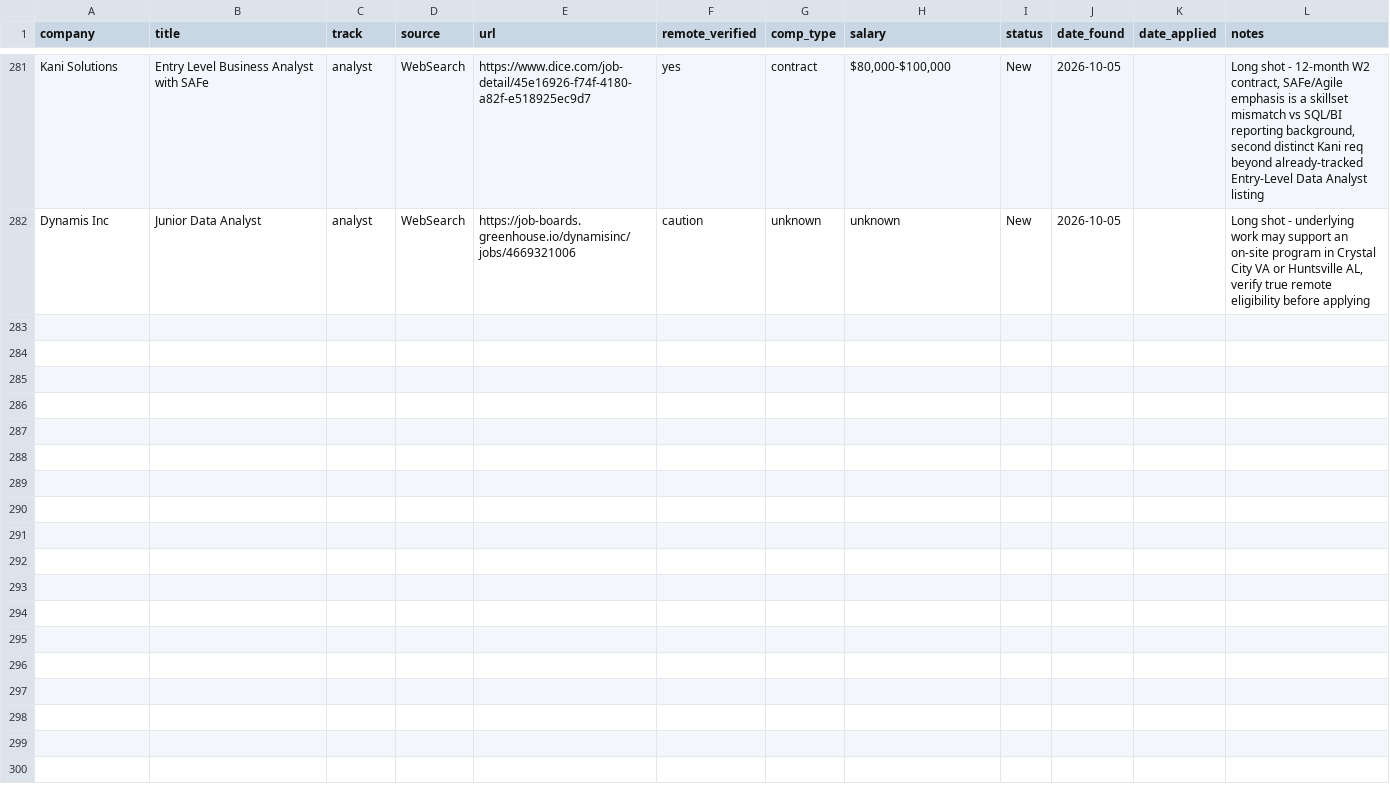
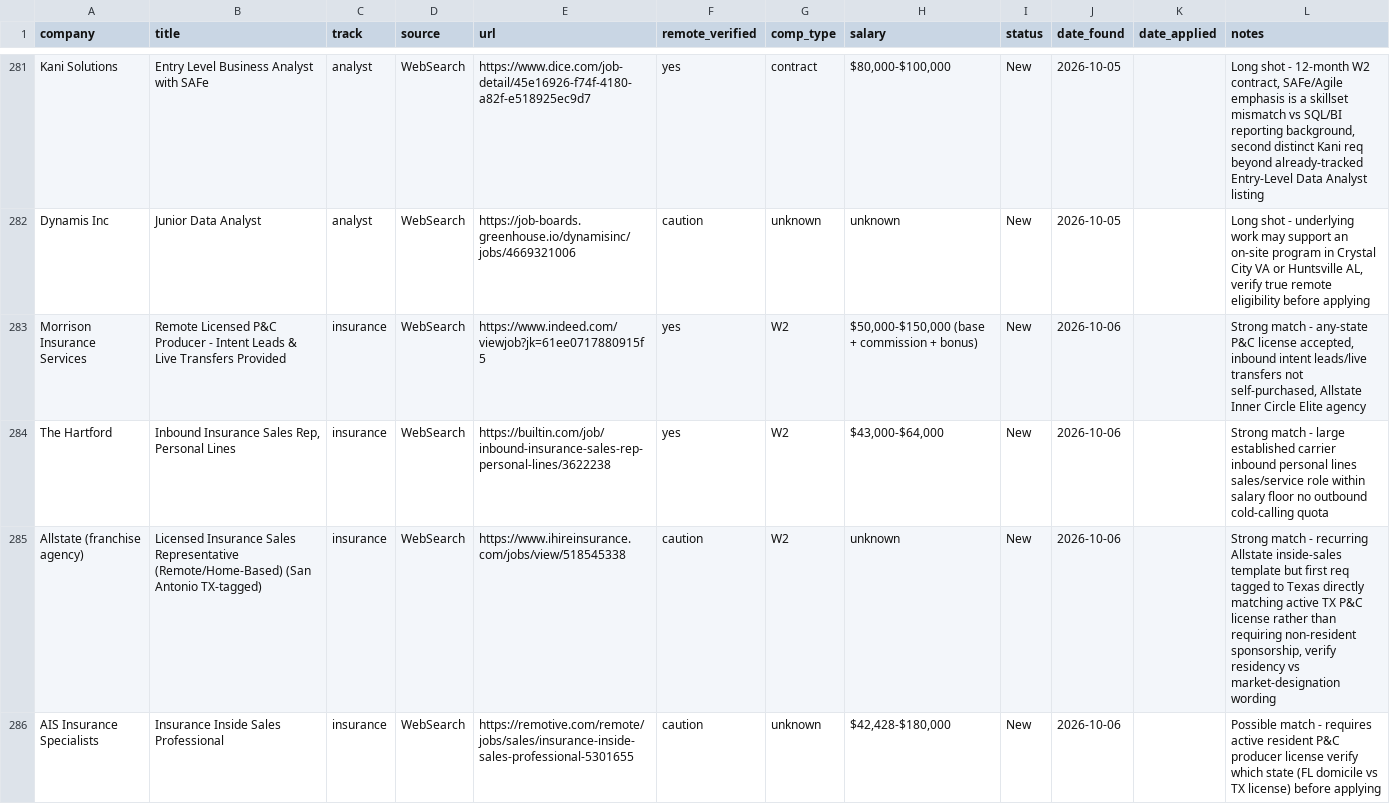
Before and after one commit to YaserHabibi76/ai-job-search-2.0, a CSV file: pipeline/tracker.csv, drawn as a sheet; only a part is shown, gaps mark what is left out; the diff covers the shown part only; the diff names each change by its address in the sheet, - before the commit and + after, or states it on an @@ line.

Commit message:
Daily job search run 2026-10-06

```diff
--- a/pipeline/tracker.csv
+++ b/pipeline/tracker.csv
+row 283: Morrison Insurance Services | Remote Licensed P&C Producer - Intent Leads & Live Transfers Provided | insurance | WebSearch | https://www.indeed.com/viewjob?jk=61ee0717880915f5 | yes | W2 | $50,000-$150,000 (base + commission + bonus) | New | 2026-10-06 |  | Strong match - any-state P&C license accepted, inbound intent leads/live transfers not self-purchased, Allstate Inner Circle Elite agency
+row 284: The Hartford | Inbound Insurance Sales Rep, Personal Lines | insurance | WebSearch | https://builtin.com/job/inbound-insurance-sales-rep-personal-lines/3622238 | yes | W2 | $43,000-$64,000 | New | 2026-10-06 |  | Strong match - large established carrier inbound personal lines sales/service role within salary floor no outbound cold-calling quota
+row 285: Allstate (franchise agency) | Licensed Insurance Sales Representative (Remote/Home-Based) (San Antonio TX-tagged) | insurance | WebSearch | https://www.ihireinsurance.com/jobs/view/518545338 | caution | W2 | unknown | New | 2026-10-06 |  | Strong match - recurring Allstate inside-sales template but first req tagged to Texas directly matching active TX P&C license rather than requiring non-resident sponsorship, verify residency vs market-designation wording
+row 286: AIS Insurance Specialists | Insurance Inside Sales Professional | insurance | WebSearch | https://remotive.com/remote/jobs/sales/insurance-inside-sales-professional-5301655 | caution | unknown | $42,428-$180,000 | New | 2026-10-06 |  | Possible match - requires active resident P&C producer license verify which state (FL domicile vs TX license) before applying
```
Also changed, not shown: 4 added rows elsewhere in this file, 1 other file.
